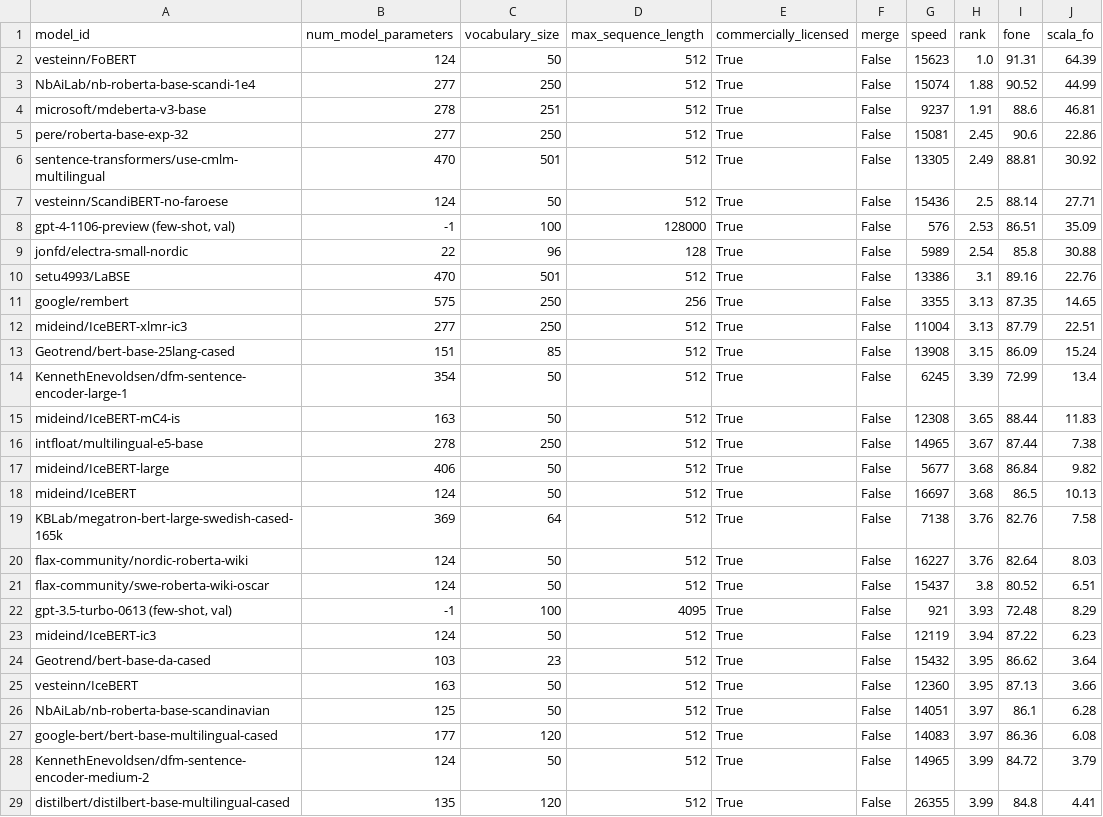
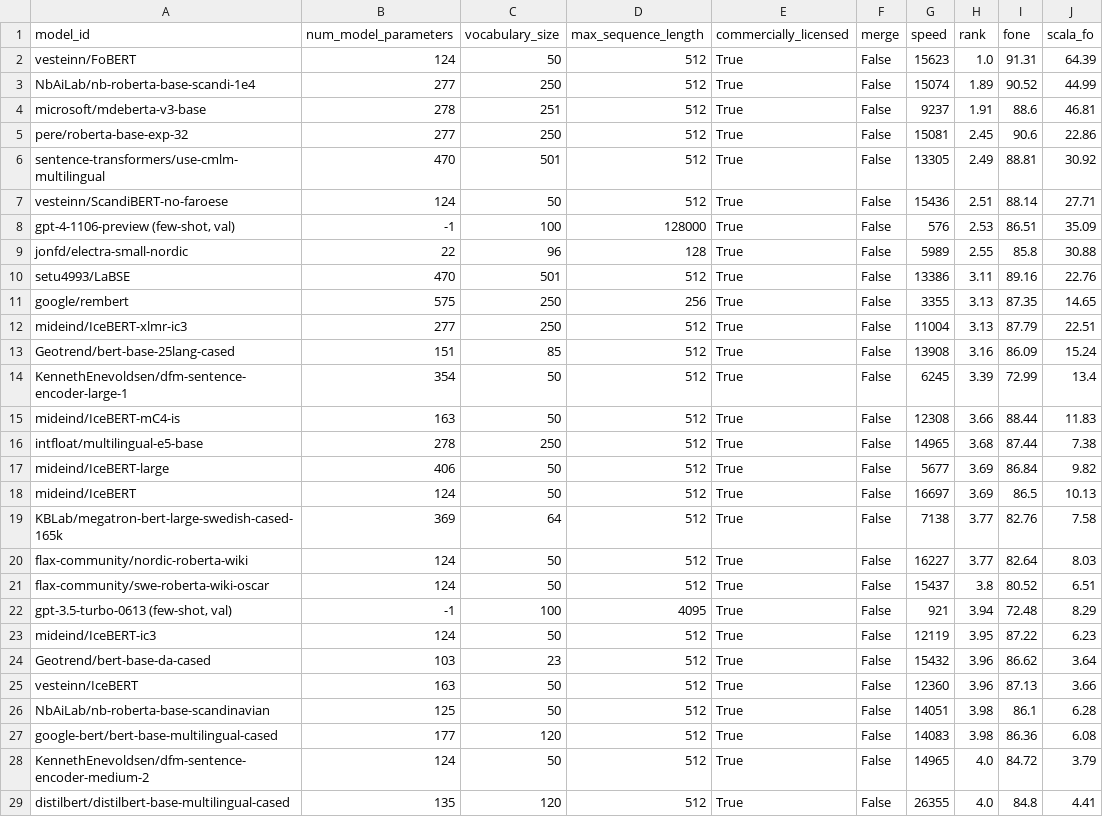
Before and after one commit to ScandEval/scandeval.github.io, a CSV file: faroese-nlu-test.csv, drawn as a sheet; only a part is shown; the diff covers the shown part only.

```diff
--- a/faroese-nlu-test.csv
+++ b/faroese-nlu-test.csv
@@ -2,3 +2,3 @@ model_id,num_model_parameters,vocabulary_size,max_sequence_length,commercially_l
 vesteinn/FoBERT,124,50,512,True,False,15623,1.0,91.31,64.39
-NbAiLab/nb-roberta-base-scandi-1e4,277,250,512,True,False,15074,1.88,90.52,44.99
+NbAiLab/nb-roberta-base-scandi-1e4,277,250,512,True,False,15074,1.89,90.52,44.99
 microsoft/mdeberta-v3-base,278,251,512,True,False,9237,1.91,88.6,46.81
@@ -6,24 +6,24 @@ pere/roberta-base-exp-32,277,250,512,True,False,15081,2.45,90.6,22.86
 sentence-transformers/use-cmlm-multilingual,470,501,512,True,False,13305,2.49,88.81,30.92
-vesteinn/ScandiBERT-no-faroese,124,50,512,True,False,15436,2.5,88.14,27.71
+vesteinn/ScandiBERT-no-faroese,124,50,512,True,False,15436,2.51,88.14,27.71
 "gpt-4-1106-preview (few-shot, val)",-1,100,128000,True,False,576,2.53,86.51,35.09
-jonfd/electra-small-nordic,22,96,128,True,False,5989,2.54,85.8,30.88
-setu4993/LaBSE,470,501,512,True,False,13386,3.1,89.16,22.76
+jonfd/electra-small-nordic,22,96,128,True,False,5989,2.55,85.8,30.88
+setu4993/LaBSE,470,501,512,True,False,13386,3.11,89.16,22.76
 google/rembert,575,250,256,True,False,3355,3.13,87.35,14.65
 mideind/IceBERT-xlmr-ic3,277,250,512,True,False,11004,3.13,87.79,22.51
-Geotrend/bert-base-25lang-cased,151,85,512,True,False,13908,3.15,86.09,15.24
+Geotrend/bert-base-25lang-cased,151,85,512,True,False,13908,3.16,86.09,15.24
 KennethEnevoldsen/dfm-sentence-encoder-large-1,354,50,512,True,False,6245,3.39,72.99,13.4
-mideind/IceBERT-mC4-is,163,50,512,True,False,12308,3.65,88.44,11.83
-intfloat/multilingual-e5-base,278,250,512,True,False,14965,3.67,87.44,7.38
-mideind/IceBERT-large,406,50,512,True,False,5677,3.68,86.84,9.82
-mideind/IceBERT,124,50,512,True,False,16697,3.68,86.5,10.13
-KBLab/megatron-bert-large-swedish-cased-165k,369,64,512,True,False,7138,3.76,82.76,7.58
-flax-community/nordic-roberta-wiki,124,50,512,True,False,16227,3.76,82.64,8.03
+mideind/IceBERT-mC4-is,163,50,512,True,False,12308,3.66,88.44,11.83
+intfloat/multilingual-e5-base,278,250,512,True,False,14965,3.68,87.44,7.38
+mideind/IceBERT-large,406,50,512,True,False,5677,3.69,86.84,9.82
+mideind/IceBERT,124,50,512,True,False,16697,3.69,86.5,10.13
+KBLab/megatron-bert-large-swedish-cased-165k,369,64,512,True,False,7138,3.77,82.76,7.58
+flax-community/nordic-roberta-wiki,124,50,512,True,False,16227,3.77,82.64,8.03
 flax-community/swe-roberta-wiki-oscar,124,50,512,True,False,15437,3.8,80.52,6.51
-"gpt-3.5-turbo-0613 (few-shot, val)",-1,100,4095,True,False,921,3.93,72.48,8.29
-mideind/IceBERT-ic3,124,50,512,True,False,12119,3.94,87.22,6.23
-Geotrend/bert-base-da-cased,103,23,512,True,False,15432,3.95,86.62,3.64
-vesteinn/IceBERT,163,50,512,True,False,12360,3.95,87.13,3.66
-NbAiLab/nb-roberta-base-scandinavian,125,50,512,True,False,14051,3.97,86.1,6.28
-google-bert/bert-base-multilingual-cased,177,120,512,True,False,14083,3.97,86.36,6.08
-KennethEnevoldsen/dfm-sentence-encoder-medium-2,124,50,512,True,False,14965,3.99,84.72,3.79
-distilbert/distilbert-base-multilingual-cased,135,120,512,True,False,26355,3.99,84.8,4.41
+"gpt-3.5-turbo-0613 (few-shot, val)",-1,100,4095,True,False,921,3.94,72.48,8.29
+mideind/IceBERT-ic3,124,50,512,True,False,12119,3.95,87.22,6.23
+Geotrend/bert-base-da-cased,103,23,512,True,False,15432,3.96,86.62,3.64
+vesteinn/IceBERT,163,50,512,True,False,12360,3.96,87.13,3.66
+NbAiLab/nb-roberta-base-scandinavian,125,50,512,True,False,14051,3.98,86.1,6.28
+google-bert/bert-base-multilingual-cased,177,120,512,True,False,14083,3.98,86.36,6.08
+KennethEnevoldsen/dfm-sentence-encoder-medium-2,124,50,512,True,False,14965,4.0,84.72,3.79
+distilbert/distilbert-base-multilingual-cased,135,120,512,True,False,26355,4.0,84.8,4.41
```
Also changed, not shown: 1 added row and 89 edited cells elsewhere in this file, english-nlu-test.csv, german-nlu-test.csv, 3 other files.
